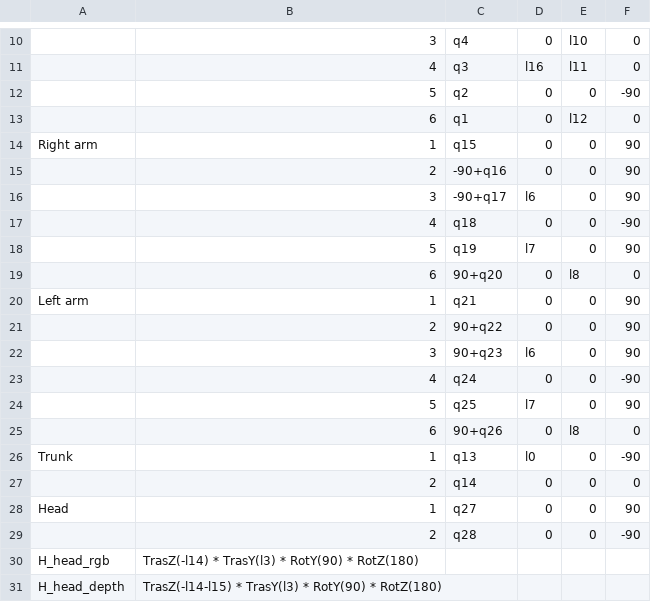
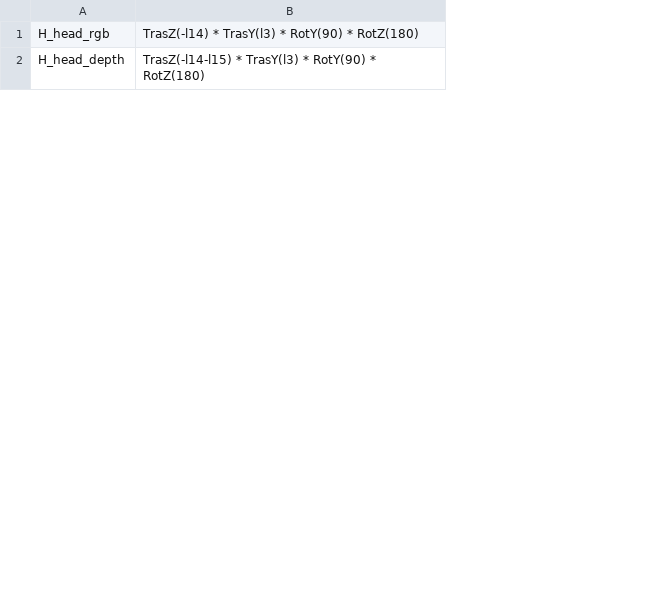
Before and after one commit to roboticslab-uc3m/teo-developer-manual, a CSV file: csv/dh-transformations.csv, drawn as a sheet; only a part is shown, gaps mark what is left out; the diff covers the shown part only; the diff names each change by its address in the sheet, - before the commit and + after, or states it on an @@ line.

Commit message:
re-format transformations

```diff
--- a/csv/dh-transformations.csv
+++ b/csv/dh-transformations.csv
-column C, empty
-column D, empty
-column E, empty
-column F, empty
-row 10:  | 3 | q4 | 0 | l10 | 0
-row 11:  | 4 | q3 | l16 | l11 | 0
-row 12:  | 5 | q2 | 0 | 0 | -90
-row 13:  | 6 | q1 | 0 | l12 | 0
-row 14: Right arm | 1 | q15 | 0 | 0 | 90
-row 15:  | 2 | -90+q16 | 0 | 0 | 90
-row 16:  | 3 | -90+q17 | l6 | 0 | 90
-row 17:  | 4 | q18 | 0 | 0 | -90
-row 18:  | 5 | q19 | l7 | 0 | 90
-row 19:  | 6 | 90+q20 | 0 | l8 | 0
-row 20: Left arm | 1 | q21 | 0 | 0 | 90
-row 21:  | 2 | 90+q22 | 0 | 0 | 90
-row 22:  | 3 | 90+q23 | l6 | 0 | 90
-row 23:  | 4 | q24 | 0 | 0 | -90
-row 24:  | 5 | q25 | l7 | 0 | 90
-row 25:  | 6 | 90+q26 | 0 | l8 | 0
-row 26: Trunk | 1 | q13 | l0 | 0 | -90
-row 27:  | 2 | q14 | 0 | 0 | 0
-row 28: Head | 1 | q27 | 0 | 0 | 90
-row 29:  | 2 | q28 | 0 | 0 | -90
```
Also changed, not shown: 9 removed rows elsewhere in this file.
